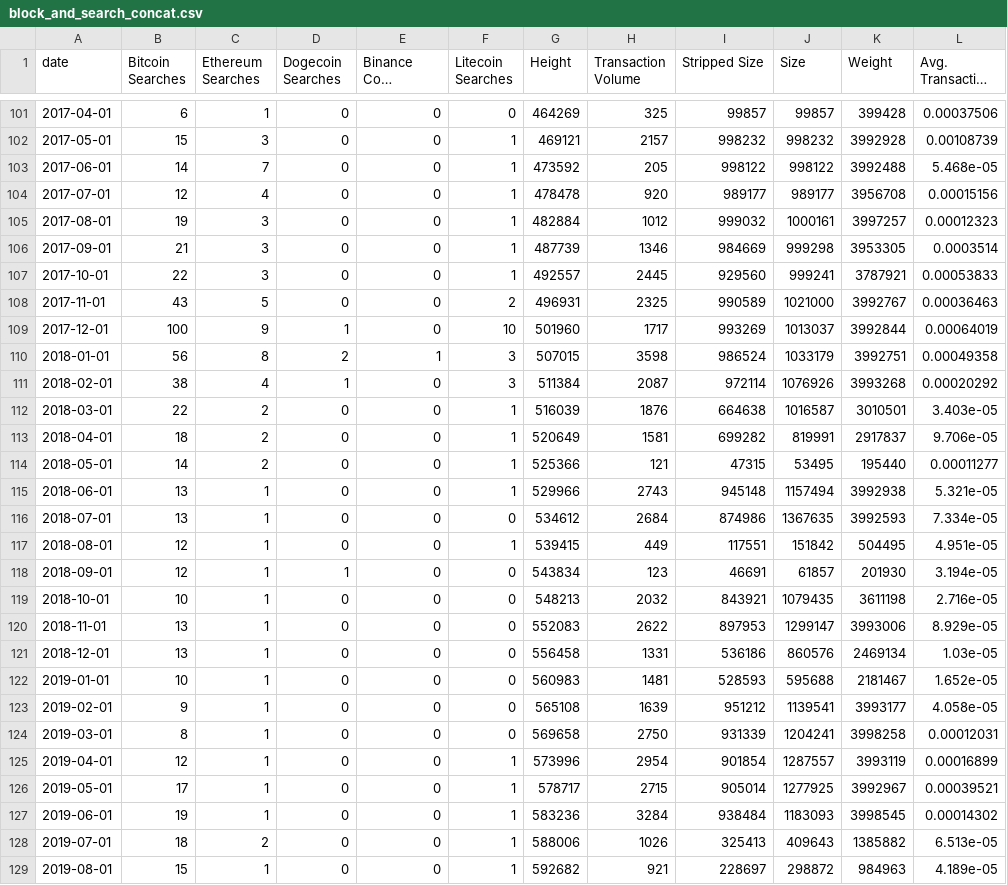
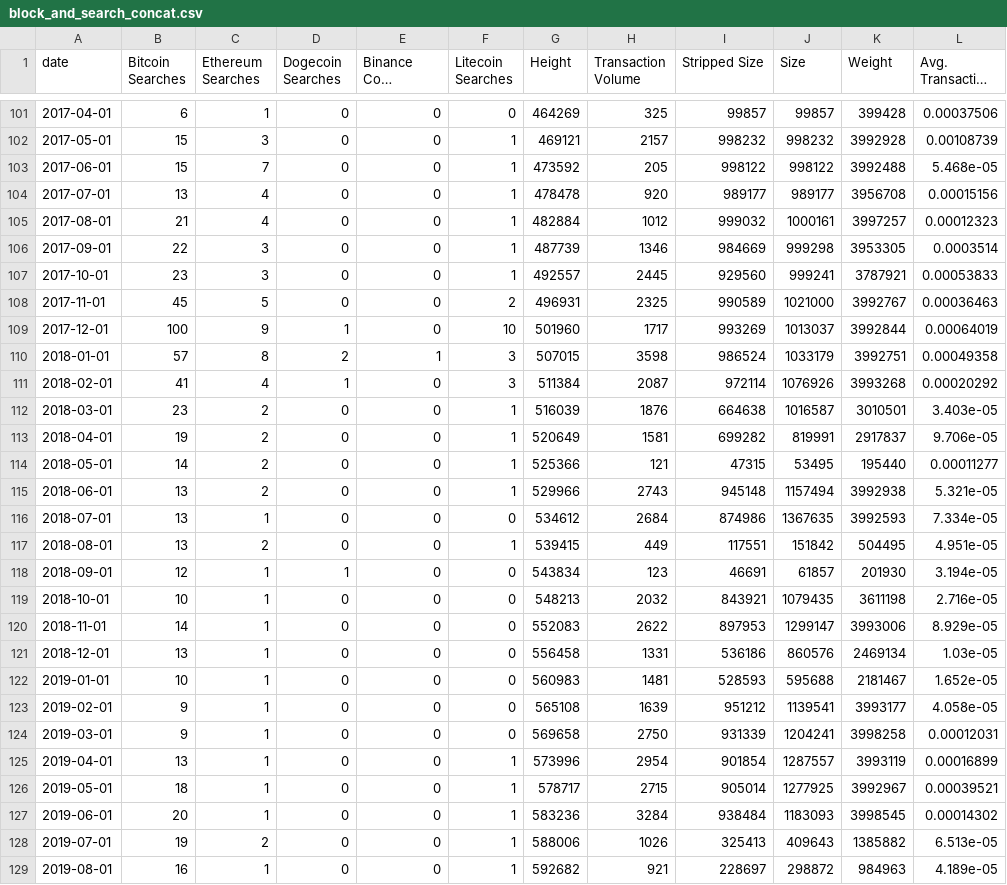
Before and after one commit to larry-lime/btc-stat-analysis, a CSV file: src/block_and_search/csv/block_and_search_concat.csv, drawn as a sheet; only a part is shown, gaps mark what is left out; long unchanged cells end in …; the diff covers the shown part only; the diff names each change by its address in the sheet, - before the commit and + after, or states it on an @@ line.

```diff
--- a/src/block_and_search/csv/block_and_search_concat.csv
+++ b/src/block_and_search/csv/block_and_search_concat.csv
-B103 (Bitcoin Searches): 14
+B103 (Bitcoin Searches): 15
-B104 (Bitcoin Searches): 12
+B104 (Bitcoin Searches): 13
-B105 (Bitcoin Searches): 19
+B105 (Bitcoin Searches): 21
-C105 (Ethereum Searches): 3
+C105 (Ethereum Searches): 4
-B106 (Bitcoin Searches): 21
+B106 (Bitcoin Searches): 22
-B107 (Bitcoin Searches): 22
+B107 (Bitcoin Searches): 23
-B108 (Bitcoin Searches): 43
+B108 (Bitcoin Searches): 45
-B110 (Bitcoin Searches): 56
+B110 (Bitcoin Searches): 57
-B111 (Bitcoin Searches): 38
+B111 (Bitcoin Searches): 41
-B112 (Bitcoin Searches): 22
+B112 (Bitcoin Searches): 23
-B113 (Bitcoin Searches): 18
+B113 (Bitcoin Searches): 19
-C115 (Ethereum Searches): 1
+C115 (Ethereum Searches): 2
-B117 (Bitcoin Searches): 12
+B117 (Bitcoin Searches): 13
-C117 (Ethereum Searches): 1
+C117 (Ethereum Searches): 2
-B120 (Bitcoin Searches): 13
+B120 (Bitcoin Searches): 14
-B124 (Bitcoin Searches): 8
+B124 (Bitcoin Searches): 9
-B125 (Bitcoin Searches): 12
+B125 (Bitcoin Searches): 13
-B126 (Bitcoin Searches): 17
+B126 (Bitcoin Searches): 18
-B127 (Bitcoin Searches): 19
+B127 (Bitcoin Searches): 20
-B128 (Bitcoin Searches): 18
+B128 (Bitcoin Searches): 19
-B129 (Bitcoin Searches): 15
+B129 (Bitcoin Searches): 16
```
Also changed, not shown: 19 edited cells elsewhere in this file, 17 other files.
